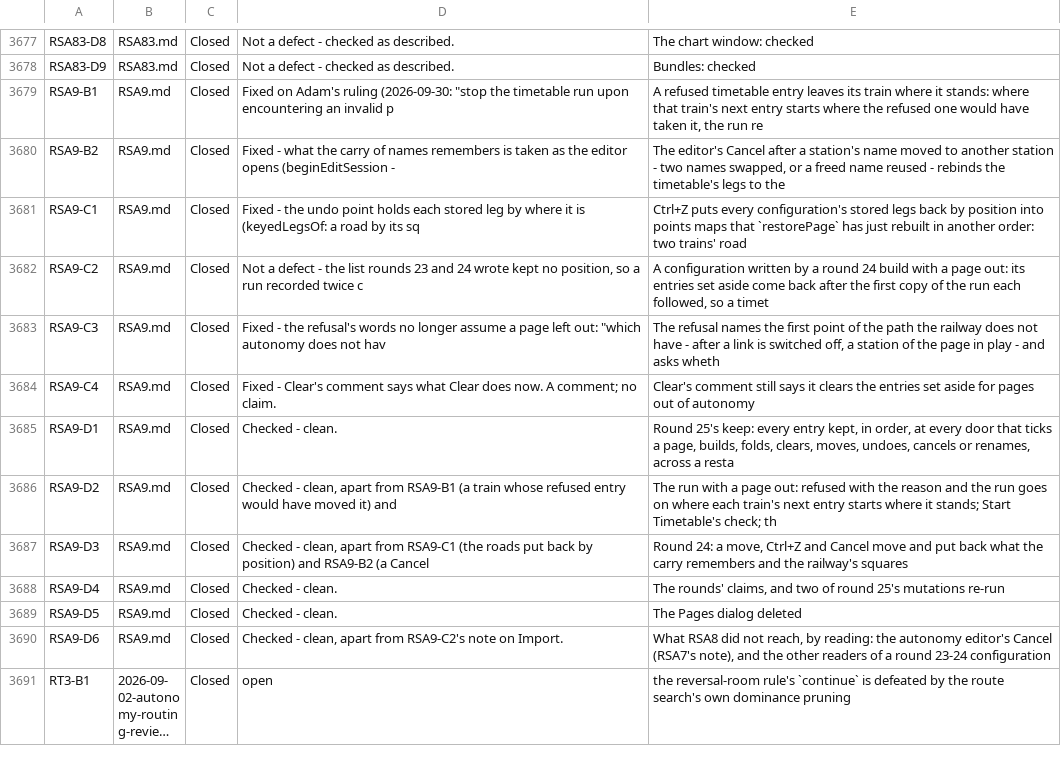
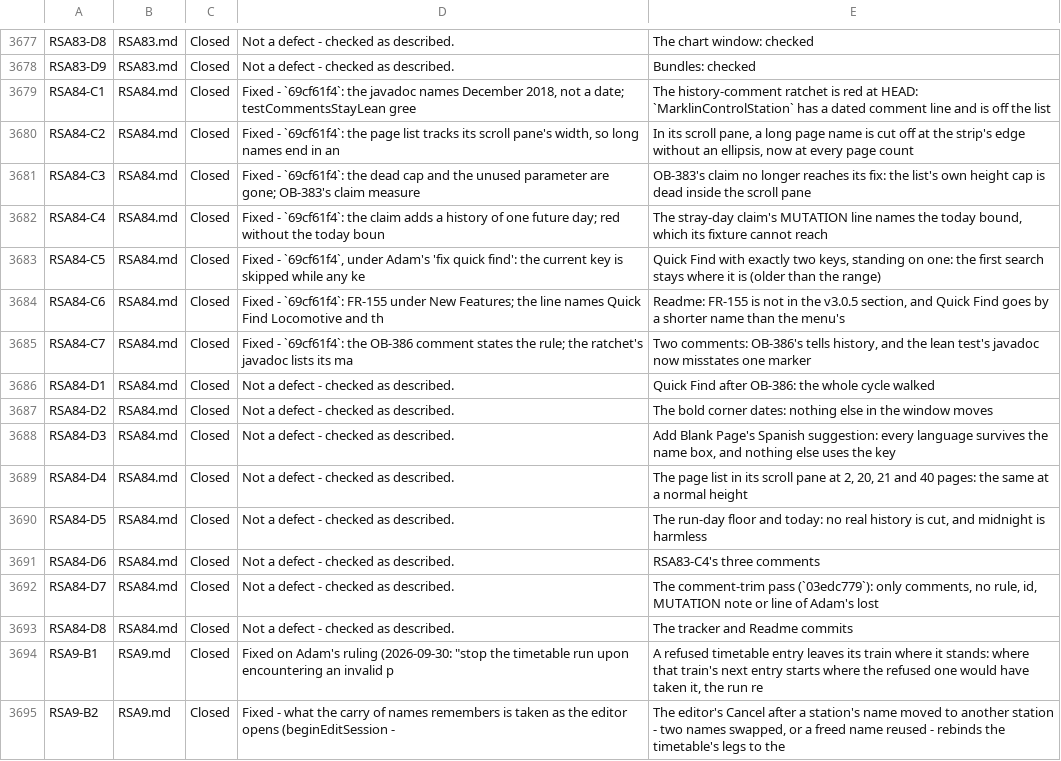
Before and after one commit to bob123456678/TrainControl, a TSV file: docs/manual-tests/findings.tsv, drawn as a sheet; only a part is shown, gaps mark what is left out; the shorter side is filled out with more unchanged rows; long unchanged cells end in ….

```diff
--- a/docs/manual-tests/findings.tsv
+++ b/docs/manual-tests/findings.tsv
@@ -3678,2 +3678,17 @@ RSA83-D8	RSA83.md	Closed	Not a defect - checked as described.	The chart window:
 RSA83-D9	RSA83.md	Closed	Not a defect - checked as described.	Bundles: checked
+RSA84-C1	RSA84.md	Closed	Fixed - `69cf61f4`: the javadoc names December 2018, not a date; testCommentsStayLean gree	The history-comment ratchet is red at HEAD: `MarklinControlStation` has a dated comment line and is off the list
+RSA84-C2	RSA84.md	Closed	Fixed - `69cf61f4`: the page list tracks its scroll pane's width, so long names end in an 	In its scroll pane, a long page name is cut off at the strip's edge without an ellipsis, now at every page count
+RSA84-C3	RSA84.md	Closed	Fixed - `69cf61f4`: the dead cap and the unused parameter are gone; OB-383's claim measure	OB-383's claim no longer reaches its fix: the list's own height cap is dead inside the scroll pane
+RSA84-C4	RSA84.md	Closed	Fixed - `69cf61f4`: the claim adds a history of one future day; red without the today boun	The stray-day claim's MUTATION line names the today bound, which its fixture cannot reach
+RSA84-C5	RSA84.md	Closed	Fixed - `69cf61f4`, under Adam's 'fix quick find': the current key is skipped while any ke	Quick Find with exactly two keys, standing on one: the first search stays where it is (older than the range)
+RSA84-C6	RSA84.md	Closed	Fixed - `69cf61f4`: FR-155 under New Features; the line names Quick Find Locomotive and th	Readme: FR-155 is not in the v3.0.5 section, and Quick Find goes by a shorter name than the menu's
+RSA84-C7	RSA84.md	Closed	Fixed - `69cf61f4`: the OB-386 comment states the rule; the ratchet's javadoc lists its ma	Two comments: OB-386's tells history, and the lean test's javadoc now misstates one marker
+RSA84-D1	RSA84.md	Closed	Not a defect - checked as described.	Quick Find after OB-386: the whole cycle walked
+RSA84-D2	RSA84.md	Closed	Not a defect - checked as described.	The bold corner dates: nothing else in the window moves
+RSA84-D3	RSA84.md	Closed	Not a defect - checked as described.	Add Blank Page's Spanish suggestion: every language survives the name box, and nothing else uses the key
+RSA84-D4	RSA84.md	Closed	Not a defect - checked as described.	The page list in its scroll pane at 2, 20, 21 and 40 pages: the same at a normal height
+RSA84-D5	RSA84.md	Closed	Not a defect - checked as described.	The run-day floor and today: no real history is cut, and midnight is harmless
+RSA84-D6	RSA84.md	Closed	Not a defect - checked as described.	RSA83-C4's three comments
+RSA84-D7	RSA84.md	Closed	Not a defect - checked as described.	The comment-trim pass (`03edc779`): only comments, no rule, id, MUTATION note or line of Adam's lost
+RSA84-D8	RSA84.md	Closed	Not a defect - checked as described.	The tracker and Readme commits
 RSA9-B1	RSA9.md	Closed	Fixed on Adam's ruling (2026-09-30: "stop the timetable run upon encountering an invalid p	A refused timetable entry leaves its train where it stands: where that train's next entry starts where the refused one would have taken it, the run re
```
Also changed, not shown: 3 other files.
